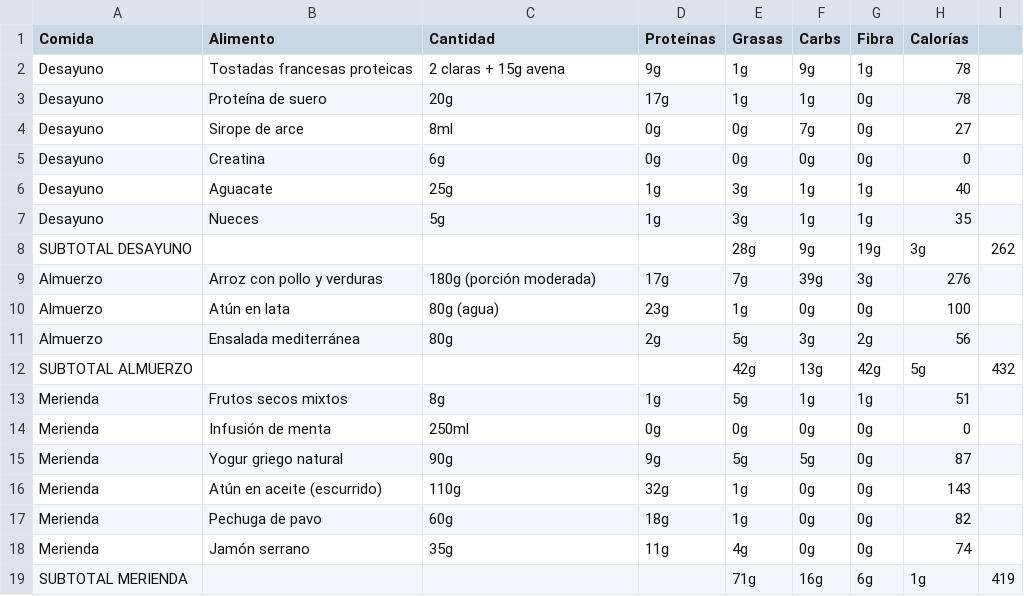
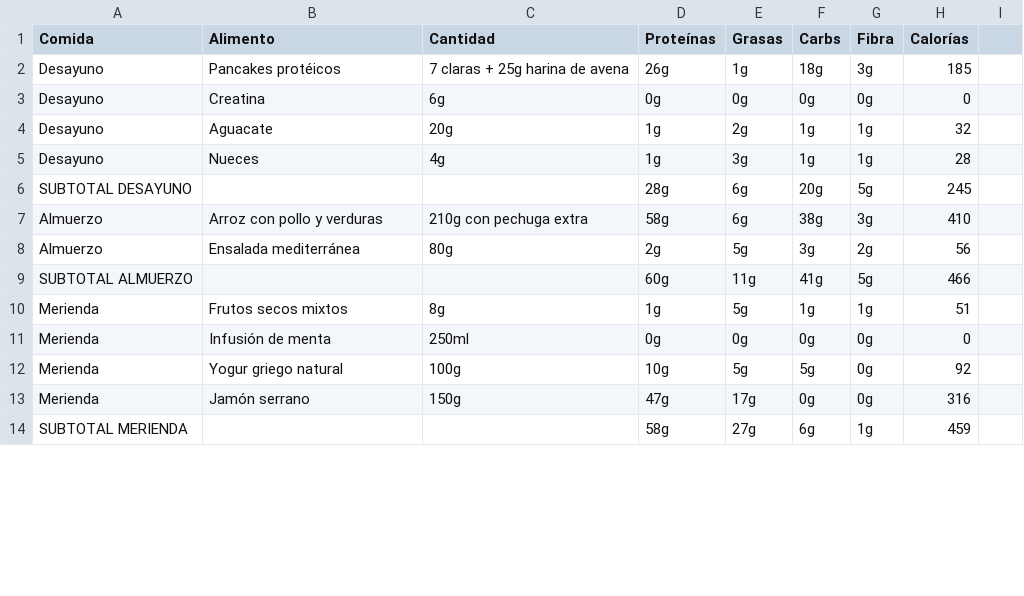
Before and after one commit to MauricioDomenech/gym-app, a CSV file: semana2/domingo.csv, drawn as a sheet; only a part is shown; the diff covers the shown part only.

```diff
--- a/semana2/domingo.csv
+++ b/semana2/domingo.csv
@@ -1,19 +1,14 @@
 Comida,Alimento,Cantidad,Proteínas,Grasas,Carbs,Fibra,Calorías
-Desayuno,Tostadas francesas proteicas,2 claras + 15g avena,9g,1g,9g,1g,78
-Desayuno,Proteína de suero,20g,17g,1g,1g,0g,78
-Desayuno,Sirope de arce,8ml,0g,0g,7g,0g,27
+Desayuno,Pancakes protéicos,7 claras + 25g harina de avena,26g,1g,18g,3g,185
 Desayuno,Creatina,6g,0g,0g,0g,0g,0
-Desayuno,Aguacate,25g,1g,3g,1g,1g,40
-Desayuno,Nueces,5g,1g,3g,1g,1g,35
-SUBTOTAL DESAYUNO,,,,28g,9g,19g,3g,262
-Almuerzo,Arroz con pollo y verduras,180g (porción moderada),17g,7g,39g,3g,276
-Almuerzo,Atún en lata,80g (agua),23g,1g,0g,0g,100
+Desayuno,Aguacate,20g,1g,2g,1g,1g,32
+Desayuno,Nueces,4g,1g,3g,1g,1g,28
+SUBTOTAL DESAYUNO,,,28g,6g,20g,5g,245
+Almuerzo,Arroz con pollo y verduras,210g con pechuga extra,58g,6g,38g,3g,410
 Almuerzo,Ensalada mediterránea,80g,2g,5g,3g,2g,56
-SUBTOTAL ALMUERZO,,,,42g,13g,42g,5g,432
+SUBTOTAL ALMUERZO,,,60g,11g,41g,5g,466
 Merienda,Frutos secos mixtos,8g,1g,5g,1g,1g,51
 Merienda,Infusión de menta,250ml,0g,0g,0g,0g,0
-Merienda,Yogur griego natural,90g,9g,5g,5g,0g,87
-Merienda,Atún en aceite (escurrido),110g,32g,1g,0g,0g,143
-Merienda,Pechuga de pavo,60g,18g,1g,0g,0g,82
-Merienda,Jamón serrano,35g,11g,4g,0g,0g,74
-SUBTOTAL MERIENDA,,,,71g,16g,6g,1g,419
+Merienda,Yogur griego natural,100g,10g,5g,5g,0g,92
+Merienda,Jamón serrano,150g,47g,17g,0g,0g,316
+SUBTOTAL MERIENDA,,,58g,27g,6g,1g,459
```
Also changed, not shown: 2 added rows, 3 removed rows and 9 edited cells elsewhere in this file, semana2/sabado.csv, semana2/viernes.csv, 11 other files.
